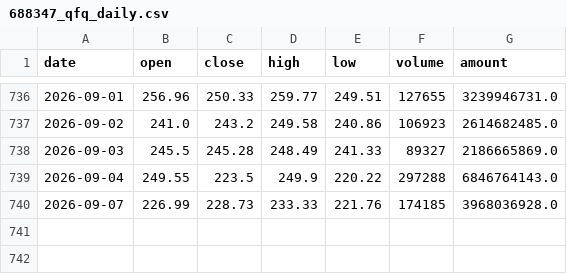
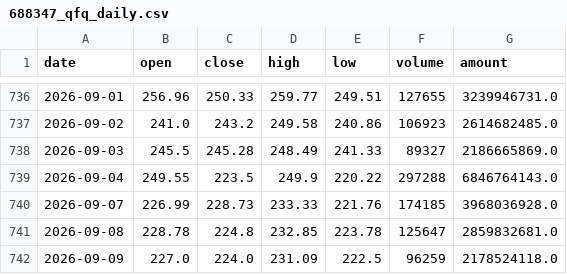
Before and after one commit to AEsir-Official/BA-TASK04, a CSV file: data/stocks/688347_qfq_daily.csv, drawn as a sheet; only a part is shown, gaps mark what is left out.

```diff
--- a/data/stocks/688347_qfq_daily.csv
+++ b/data/stocks/688347_qfq_daily.csv
@@ -740 +740,3 @@
 2026-09-07,226.99,228.73,233.33,221.76,174185,3968036928.0
+2026-09-08,228.78,224.8,232.85,223.78,125647,2859832681.0
+2026-09-09,227.0,224.0,231.09,222.5,96259,2178524118.0
```
Also changed, not shown: data/stocks/300308_qfq_daily.csv, data/stocks/688981_qfq_daily.csv, 1 other file.
